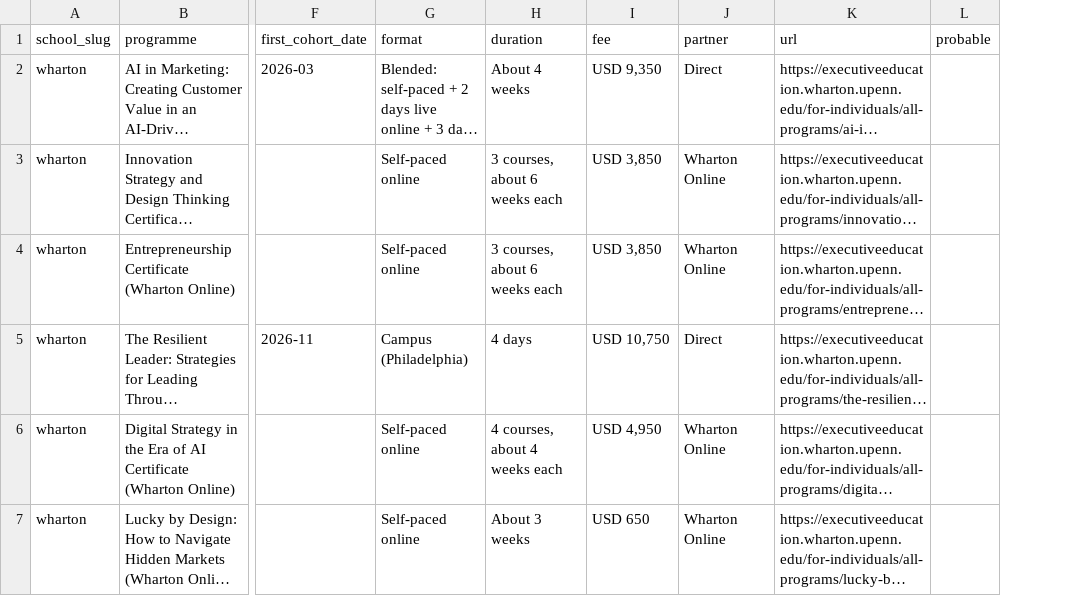
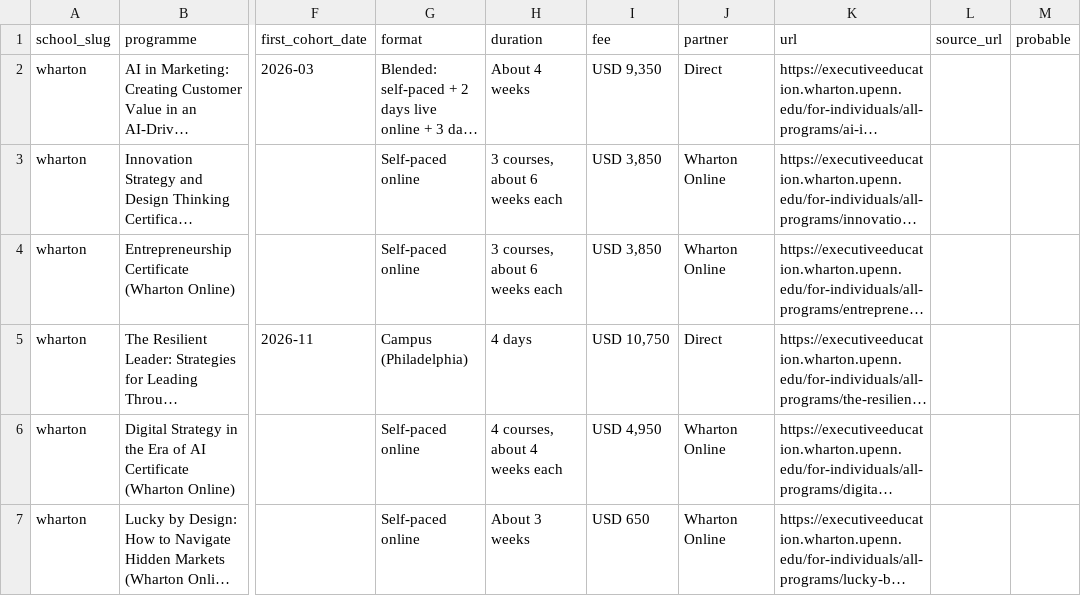
Before and after one commit to sumanthvedala/isb-execed-market, a CSV file: data/peer_launches.csv, drawn as a sheet; only a part is shown, gaps mark what is left out; long unchanged cells end in …; the diff covers the shown part only; the diff names each change by its address in the sheet, - before the commit and + after, or states it on an @@ line.

```diff
--- a/data/peer_launches.csv
+++ b/data/peer_launches.csv
+column L (source_url), empty
```
Also changed, not shown: 6 edited cells elsewhere in this file, data/changelog.csv, 16 other files.
